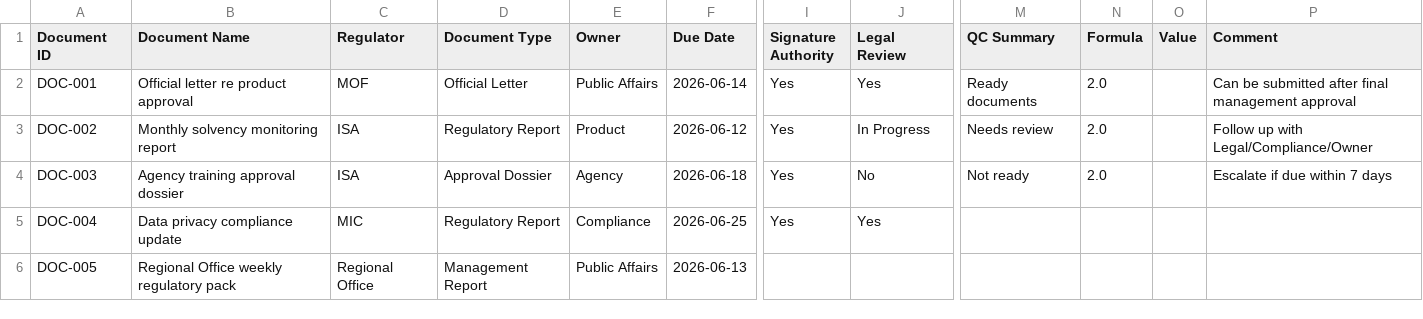
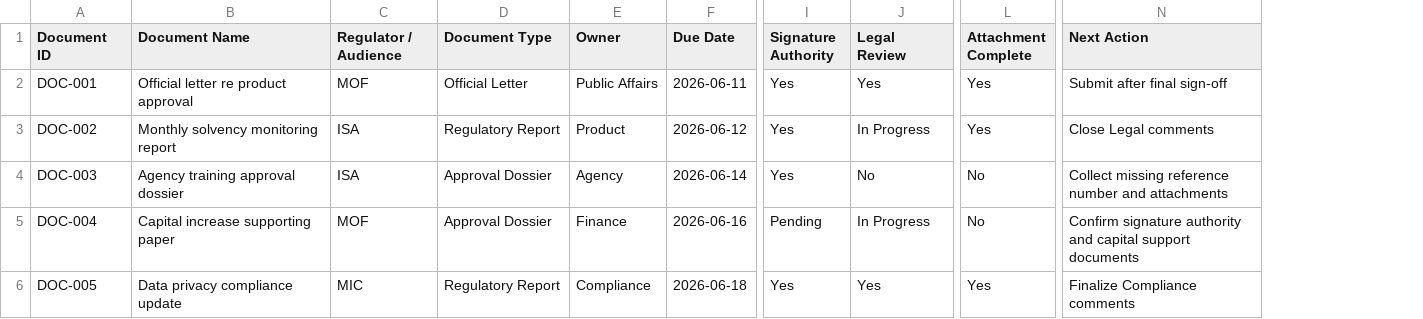
Before and after one commit to lehoangquanvcb/regulatory-public-affairs-command-center, a CSV file: data/document_qc_checklist.csv, drawn as a sheet; only a part is shown, gaps mark what is left out; removed rows and columns are numbered as before the commit, all else as after; the diff covers the shown part only; the diff names each change by its address in the sheet, - before the commit and + after, or states it on an @@ line.

```diff
--- a/data/document_qc_checklist.csv
+++ b/data/document_qc_checklist.csv
+column L (Attachment Complete), rows 2-6: Yes | Yes | No | No | Yes
-column M (QC Summary), rows 2-4: Ready documents | Needs review | Not ready
-column N (Formula), rows 2-4: all 2.0
-column O (Value), empty
-column P (Comment), rows 2-4: Can be submitted after final management approval | Follow up with Legal/Compliance/Owner | Escalate if due within 7 days
+column N (Next Action), rows 2-6: Submit after final sign-off | Close Legal comments | Collect missing reference number and attachments | Confirm signature authority and capital support documents | Finalize Compliance comments
-C1: Regulator
+C1: Regulator / Audience
-F2 (Due Date): 2026-06-14
+F2 (Due Date): 2026-06-11
-F4 (Due Date): 2026-06-18
+F4 (Due Date): 2026-06-14
-B5 (Document Name): Data privacy compliance update
+B5 (Document Name): Capital increase supporting paper
-C5 (Regulator / Audience): MIC
+C5 (Regulator / Audience): MOF
-D5 (Document Type): Regulatory Report
+D5 (Document Type): Approval Dossier
-E5 (Owner): Compliance
+E5 (Owner): Finance
-F5 (Due Date): 2026-06-25
+F5 (Due Date): 2026-06-16
-I5 (Signature Authority): Yes
+I5 (Signature Authority): Pending
-J5 (Legal Review): Yes
+J5 (Legal Review): In Progress
-B6 (Document Name): Regional Office weekly regulatory pack
+B6 (Document Name): Data privacy compliance update
-C6 (Regulator / Audience): Regional Office
+C6 (Regulator / Audience): MIC
-D6 (Document Type): Management Report
+D6 (Document Type): Regulatory Report
-E6 (Owner): Public Affairs
+E6 (Owner): Compliance
-F6 (Due Date): 2026-06-13
+F6 (Due Date): 2026-06-18
-I6 (Signature Authority): (empty)
+I6 (Signature Authority): Yes
-J6 (Legal Review): (empty)
+J6 (Legal Review): Yes
```
Also changed, not shown: 6 added rows and 15 edited cells elsewhere in this file, data/daily_actions.csv, data/executive_brief_data.csv, 32 other files.
